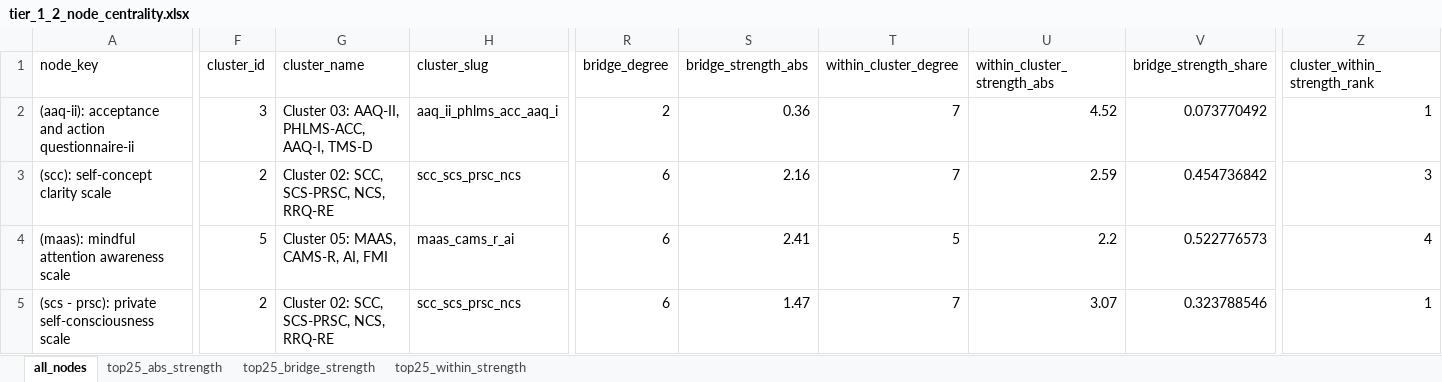
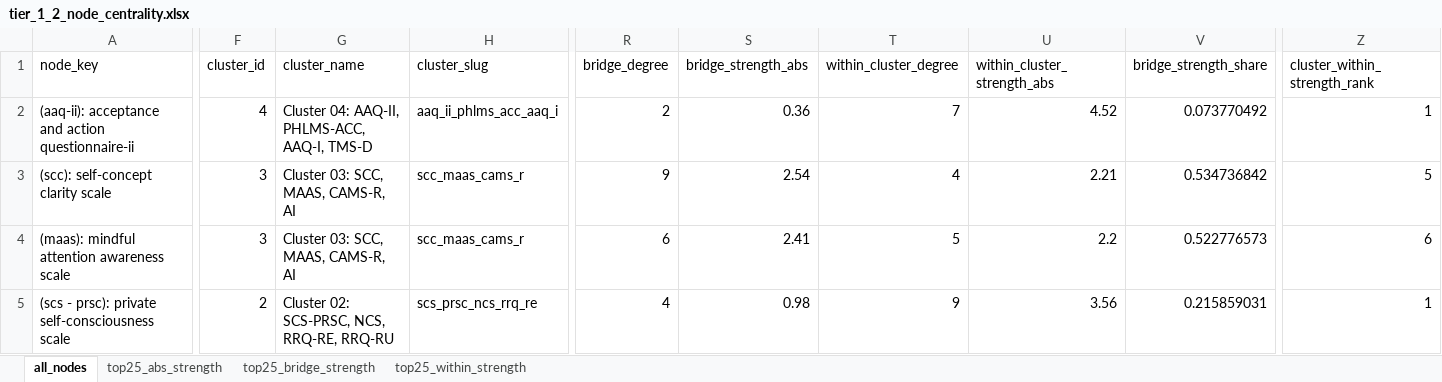
Before and after one commit to Dotans-psy/questionnaire-mapping-network-analysis, an Excel workbook: outputs/tables/tier_1_2_node_centrality.xlsx, sheet all_nodes, drawn as a sheet; only a part is shown, gaps mark what is left out; values as stored, in another font and other column widths than the file's, no borders; the diff covers the shown part only; the diff names each change by its address in the sheet, - before the commit and + after, or states it on an @@ line.

```diff
--- a/outputs/tables/tier_1_2_node_centrality.xlsx (sheet all_nodes)
+++ b/outputs/tables/tier_1_2_node_centrality.xlsx (sheet all_nodes)
-F2 (cluster_id): 3
+F2 (cluster_id): 4
-G2 (cluster_name): Cluster 03: AAQ-II, PHLMS-ACC, AAQ-I, TMS-D
+G2 (cluster_name): Cluster 04: AAQ-II, PHLMS-ACC, AAQ-I, TMS-D
-F3 (cluster_id): 2
+F3 (cluster_id): 3
-G3 (cluster_name): Cluster 02: SCC, SCS-PRSC, NCS, RRQ-RE
+G3 (cluster_name): Cluster 03: SCC, MAAS, CAMS-R, AI
-H3 (cluster_slug): scc_scs_prsc_ncs
+H3 (cluster_slug): scc_maas_cams_r
-R3 (bridge_degree): 6
+R3 (bridge_degree): 9
-S3 (bridge_strength_abs): 2.16
+S3 (bridge_strength_abs): 2.54
-T3 (within_cluster_degree): 7
+T3 (within_cluster_degree): 4
-U3 (within_cluster_strength_abs): 2.59
+U3 (within_cluster_strength_abs): 2.21
-V3 (bridge_strength_share): 0.454736842
+V3 (bridge_strength_share): 0.534736842
-Z3 (cluster_within_strength_rank): 3
+Z3 (cluster_within_strength_rank): 5
-F4 (cluster_id): 5
+F4 (cluster_id): 3
-G4 (cluster_name): Cluster 05: MAAS, CAMS-R, AI, FMI
+G4 (cluster_name): Cluster 03: SCC, MAAS, CAMS-R, AI
-H4 (cluster_slug): maas_cams_r_ai
+H4 (cluster_slug): scc_maas_cams_r
-Z4 (cluster_within_strength_rank): 4
+Z4 (cluster_within_strength_rank): 6
-G5 (cluster_name): Cluster 02: SCC, SCS-PRSC, NCS, RRQ-RE
+G5 (cluster_name): Cluster 02: SCS-PRSC, NCS, RRQ-RE, RRQ-RU
-H5 (cluster_slug): scc_scs_prsc_ncs
+H5 (cluster_slug): scs_prsc_ncs_rrq_re
-R5 (bridge_degree): 6
+R5 (bridge_degree): 4
-S5 (bridge_strength_abs): 1.47
+S5 (bridge_strength_abs): 0.98
-T5 (within_cluster_degree): 7
+T5 (within_cluster_degree): 9
-U5 (within_cluster_strength_abs): 3.07
+U5 (within_cluster_strength_abs): 3.56
-V5 (bridge_strength_share): 0.323788546
+V5 (bridge_strength_share): 0.215859031
```
Also changed, not shown: 3 added rows, 1 removed row and 430 edited cells elsewhere in this sheet, sheet top25_bridge_strength, sheet top25_within_strength, sheet top25_abs_strength, outputs/tables/tier_1_2_top25_absolute_weighted_node_strength_by_cluster.xlsx, outputs/tables/tier_1_2_top25_bridge_strength_by_cluster.xlsx, 57 other files.
